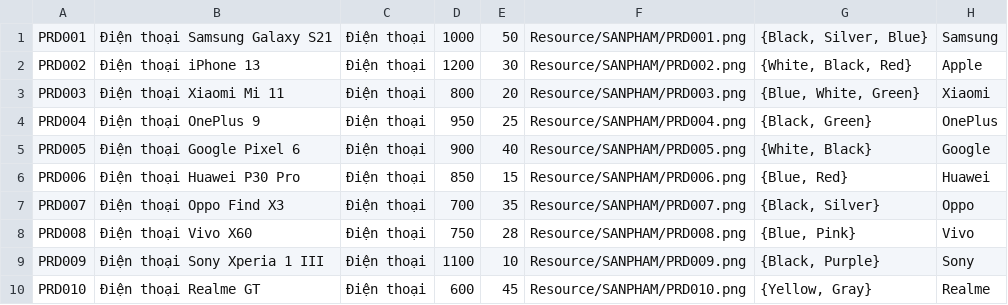
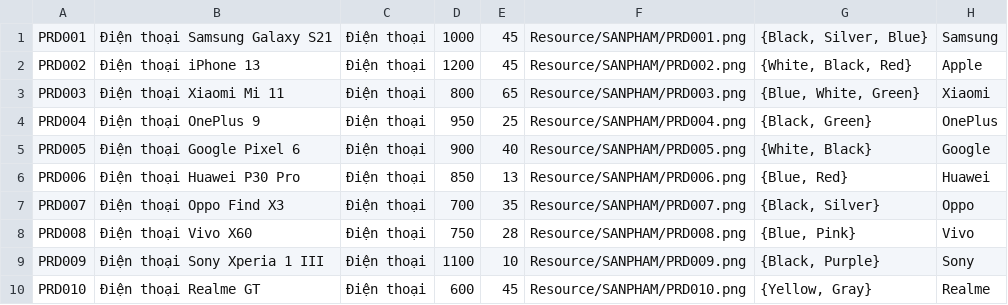
Before and after one commit to hnagnurtme/PBL_2, a CSV file: Data/ProductInformation.csv, drawn as a sheet.

```diff
--- a/Data/ProductInformation.csv
+++ b/Data/ProductInformation.csv
@@ -1,7 +1,7 @@
-PRD001;Điện thoại Samsung Galaxy S21;Điện thoại;1000;50;Resource/SANPHAM/PRD001.png;{Black, Silver, Blue};Samsung
-PRD002;Điện thoại iPhone 13;Điện thoại;1200;30;Resource/SANPHAM/PRD002.png;{White, Black, Red};Apple
-PRD003;Điện thoại Xiaomi Mi 11;Điện thoại;800;20;Resource/SANPHAM/PRD003.png;{Blue, White, Green};Xiaomi
+PRD001;Điện thoại Samsung Galaxy S21;Điện thoại;1000;45;Resource/SANPHAM/PRD001.png;{Black, Silver, Blue};Samsung
+PRD002;Điện thoại iPhone 13;Điện thoại;1200;45;Resource/SANPHAM/PRD002.png;{White, Black, Red};Apple
+PRD003;Điện thoại Xiaomi Mi 11;Điện thoại;800;65;Resource/SANPHAM/PRD003.png;{Blue, White, Green};Xiaomi
 PRD004;Điện thoại OnePlus 9;Điện thoại;950;25;Resource/SANPHAM/PRD004.png;{Black, Green};OnePlus
 PRD005;Điện thoại Google Pixel 6;Điện thoại;900;40;Resource/SANPHAM/PRD005.png;{White, Black};Google
-PRD006;Điện thoại Huawei P30 Pro;Điện thoại;850;15;Resource/SANPHAM/PRD006.png;{Blue, Red};Huawei
+PRD006;Điện thoại Huawei P30 Pro;Điện thoại;850;13;Resource/SANPHAM/PRD006.png;{Blue, Red};Huawei
 PRD007;Điện thoại Oppo Find X3;Điện thoại;700;35;Resource/SANPHAM/PRD007.png;{Black, Silver};Oppo
```
Also changed, not shown: 20 other files.
